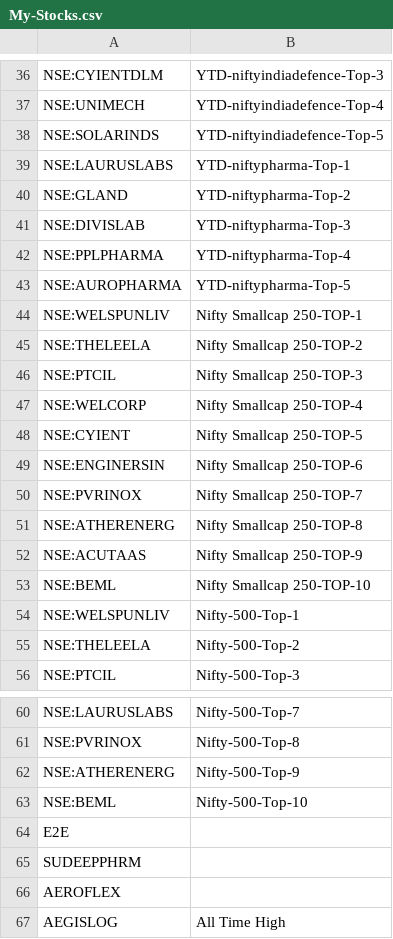
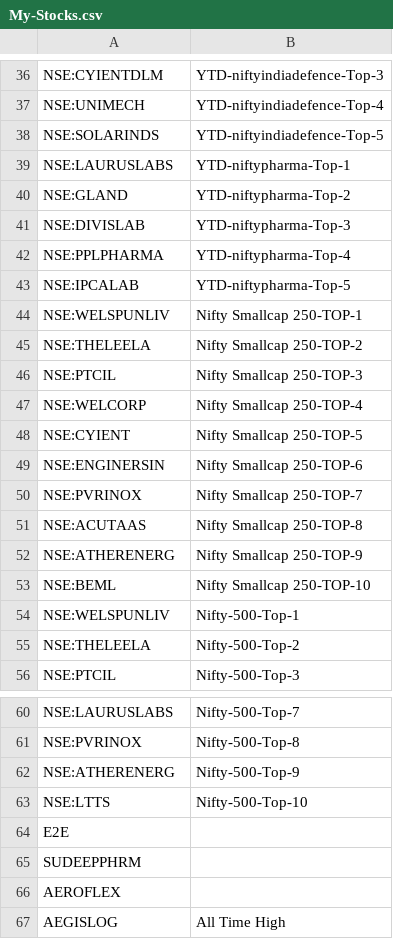
Before and after one commit to surajpjoshi/rsi-trading-system, a CSV file: My-Stocks.csv, drawn as a sheet; only a part is shown, gaps mark what is left out.

Commit message:
Auto-update My-Stocks.csv from Google Sheets

```diff
--- a/My-Stocks.csv
+++ b/My-Stocks.csv
@@ -42,3 +42,3 @@
 "NSE:PPLPHARMA","YTD-niftypharma-Top-4"
-"NSE:AUROPHARMA","YTD-niftypharma-Top-5"
+"NSE:IPCALAB","YTD-niftypharma-Top-5"
 "NSE:WELSPUNLIV","Nifty Smallcap 250-TOP-1"
@@ -50,4 +50,4 @@
 "NSE:PVRINOX","Nifty Smallcap 250-TOP-7"
-"NSE:ATHERENERG","Nifty Smallcap 250-TOP-8"
-"NSE:ACUTAAS","Nifty Smallcap 250-TOP-9"
+"NSE:ACUTAAS","Nifty Smallcap 250-TOP-8"
+"NSE:ATHERENERG","Nifty Smallcap 250-TOP-9"
 "NSE:BEML","Nifty Smallcap 250-TOP-10"
@@ -62,3 +62,3 @@
 "NSE:ATHERENERG","Nifty-500-Top-9"
-"NSE:BEML","Nifty-500-Top-10"
+"NSE:LTTS","Nifty-500-Top-10"
 "E2E",""
```
